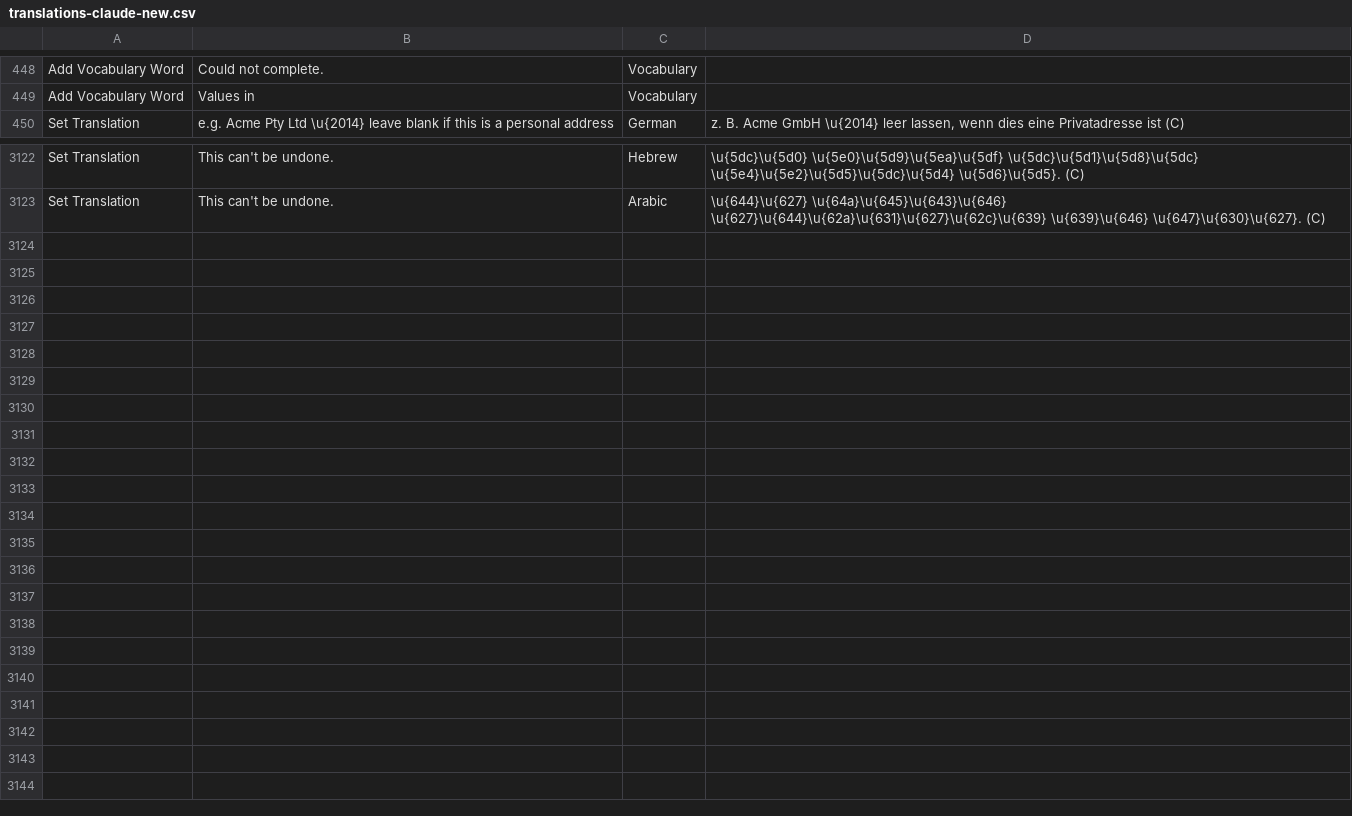
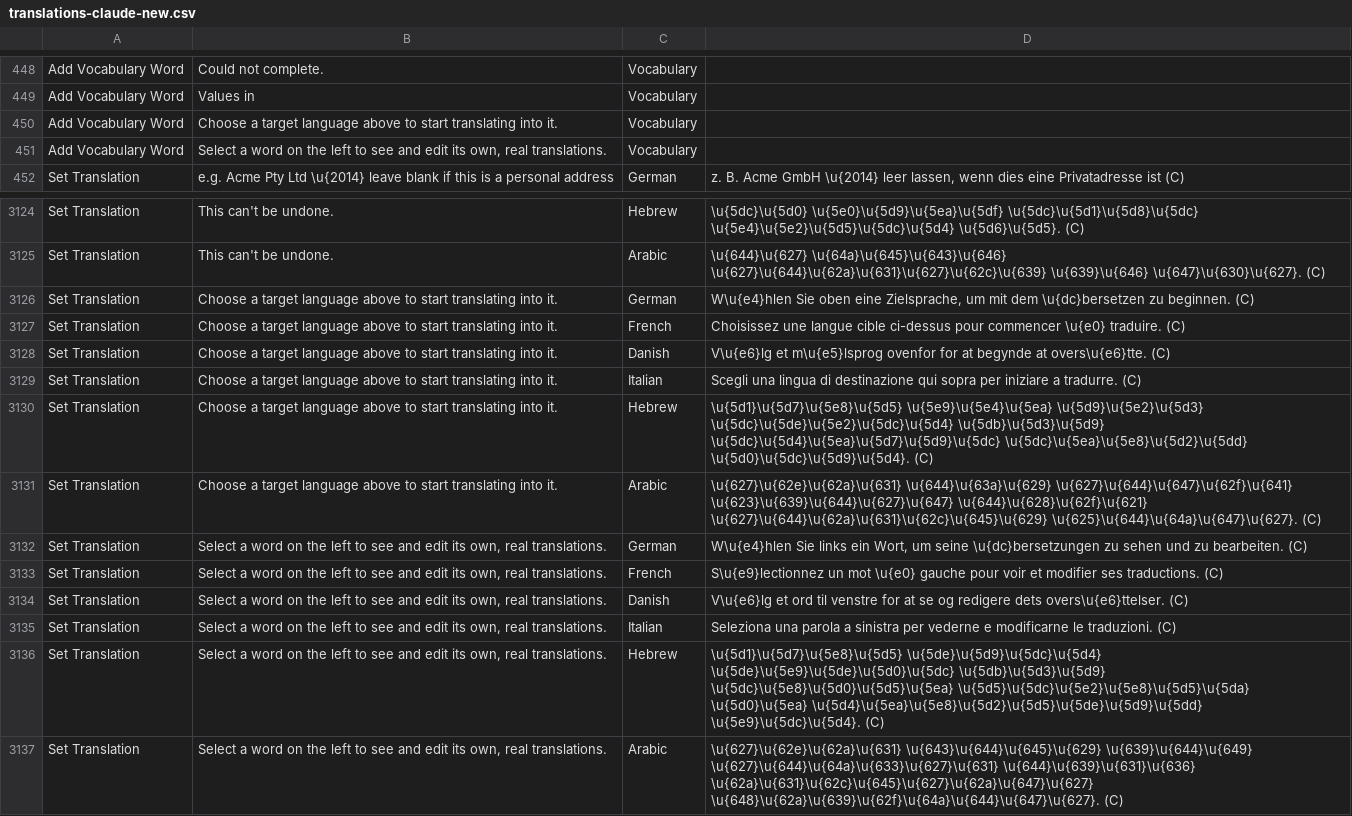
Before and after one commit to relatingdata/SQLite-ledger-ts, a CSV file: shared-fixtures/translations-claude-new.csv, drawn as a sheet; only a part is shown, gaps mark what is left out; the diff names each change by its address in the sheet, - before the commit and + after, or states it on an @@ line.

```diff
--- a/shared-fixtures/translations-claude-new.csv
+++ b/shared-fixtures/translations-claude-new.csv
+row 450: Add Vocabulary Word | Choose a target language above to start translating into it. | Vocabulary
+row 451: Add Vocabulary Word | Select a word on the left to see and edit its own, real translations. | Vocabulary
+row 3126: Set Translation | Choose a target language above to start translating into it. | German | W\u{e4}hlen Sie oben eine Zielsprache, um mit dem \u{dc}bersetzen zu beginnen. (C)
+row 3127: Set Translation | Choose a target language above to start translating into it. | French | Choisissez une langue cible ci-dessus pour commencer \u{e0} traduire. (C)
+row 3128: Set Translation | Choose a target language above to start translating into it. | Danish | V\u{e6}lg et m\u{e5}lsprog ovenfor for at begynde at overs\u{e6}tte. (C)
+row 3129: Set Translation | Choose a target language above to start translating into it. | Italian | Scegli una lingua di destinazione qui sopra per iniziare a tradurre. (C)
+row 3130: Set Translation | Choose a target language above to start translating into it. | Hebrew | \u{5d1}\u{5d7}\u{5e8}\u{5d5} \u{5e9}\u{5e4}\u{5ea} \u{5d9}\u{5e2}\u{5d3} \u{5dc}\u{5de}\u{5e2}\u{5dc}\u{5d4} \u{5db}\u{5d3}\u{5d9} \u{5dc}\u{5d4}\u{5ea}\u{5d7}\u{5d9}\u{5dc} \u{5dc}\u{5ea}\u{5e8}\u{5d2}\u{5dd} \u{5d0}\u{5dc}\u{5d9}\u{5d4}. (C)
+row 3131: Set Translation | Choose a target language above to start translating into it. | Arabic | \u{627}\u{62e}\u{62a}\u{631} \u{644}\u{63a}\u{629} \u{627}\u{644}\u{647}\u{62f}\u{641} \u{623}\u{639}\u{644}\u{627}\u{647} \u{644}\u{628}\u{62f}\u{621} \u{627}\u{644}\u{62a}\u{631}\u{62c}\u{645}\u{629} \u{625}\u{644}\u{64a}\u{647}\u{627}. (C)
+row 3132: Set Translation | Select a word on the left to see and edit its own, real translations. | German | W\u{e4}hlen Sie links ein Wort, um seine \u{dc}bersetzungen zu sehen und zu bearbeiten. (C)
+row 3133: Set Translation | Select a word on the left to see and edit its own, real translations. | French | S\u{e9}lectionnez un mot \u{e0} gauche pour voir et modifier ses traductions. (C)
+row 3134: Set Translation | Select a word on the left to see and edit its own, real translations. | Danish | V\u{e6}lg et ord til venstre for at se og redigere dets overs\u{e6}ttelser. (C)
+row 3135: Set Translation | Select a word on the left to see and edit its own, real translations. | Italian | Seleziona una parola a sinistra per vederne e modificarne le traduzioni. (C)
+row 3136: Set Translation | Select a word on the left to see and edit its own, real translations. | Hebrew | \u{5d1}\u{5d7}\u{5e8}\u{5d5} \u{5de}\u{5d9}\u{5dc}\u{5d4} \u{5de}\u{5e9}\u{5de}\u{5d0}\u{5dc} \u{5db}\u{5d3}\u{5d9} \u{5dc}\u{5e8}\u{5d0}\u{5d5}\u{5ea} \u{5d5}\u{5dc}\u{5e2}\u{5e8}\u{5d5}\u{5da} \u{5d0}\u{5ea} \u{5d4}\u{5ea}\u{5e8}\u{5d2}\u{5d5}\u{5de}\u{5d9}\u{5dd} \u{5e9}\u{5dc}\u{5d4}. (C)
+row 3137: Set Translation | Select a word on the left to see and edit its own, real translations. | Arabic | \u{627}\u{62e}\u{62a}\u{631} \u{643}\u{644}\u{645}\u{629} \u{639}\u{644}\u{649} \u{627}\u{644}\u{64a}\u{633}\u{627}\u{631} \u{644}\u{639}\u{631}\u{636} \u{62a}\u{631}\u{62c}\u{645}\u{627}\u{62a}\u{647}\u{627} \u{648}\u{62a}\u{639}\u{62f}\u{64a}\u{644}\u{647}\u{627}. (C)
```
Also changed, not shown: 8 other files.
